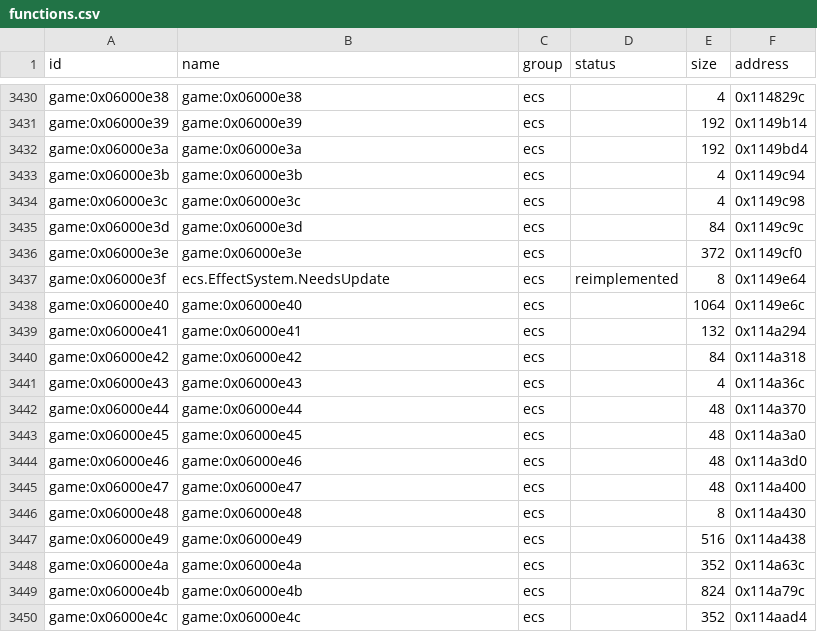
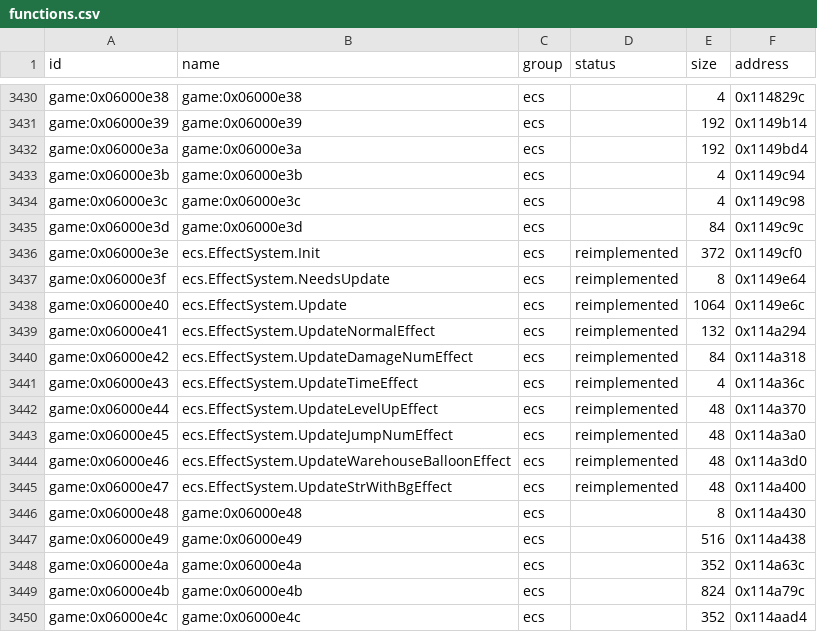
Before and after one commit to Tim-campy/magicians-saga-port, a CSV file: re/functions.csv, drawn as a sheet; only a part is shown, gaps mark what is left out.

Commit message:
port(mission): run parameter and non-depth effect passes

```diff
--- a/re/functions.csv
+++ b/re/functions.csv
@@ -3435,12 +3435,12 @@ game:0x06000e3c,game:0x06000e3c,ecs,,4,0x1149c98
 game:0x06000e3d,game:0x06000e3d,ecs,,84,0x1149c9c
-game:0x06000e3e,game:0x06000e3e,ecs,,372,0x1149cf0
+game:0x06000e3e,ecs.EffectSystem.Init,ecs,reimplemented,372,0x1149cf0
 game:0x06000e3f,ecs.EffectSystem.NeedsUpdate,ecs,reimplemented,8,0x1149e64
-game:0x06000e40,game:0x06000e40,ecs,,1064,0x1149e6c
-game:0x06000e41,game:0x06000e41,ecs,,132,0x114a294
-game:0x06000e42,game:0x06000e42,ecs,,84,0x114a318
-game:0x06000e43,game:0x06000e43,ecs,,4,0x114a36c
-game:0x06000e44,game:0x06000e44,ecs,,48,0x114a370
-game:0x06000e45,game:0x06000e45,ecs,,48,0x114a3a0
-game:0x06000e46,game:0x06000e46,ecs,,48,0x114a3d0
-game:0x06000e47,game:0x06000e47,ecs,,48,0x114a400
+game:0x06000e40,ecs.EffectSystem.Update,ecs,reimplemented,1064,0x1149e6c
+game:0x06000e41,ecs.EffectSystem.UpdateNormalEffect,ecs,reimplemented,132,0x114a294
+game:0x06000e42,ecs.EffectSystem.UpdateDamageNumEffect,ecs,reimplemented,84,0x114a318
+game:0x06000e43,ecs.EffectSystem.UpdateTimeEffect,ecs,reimplemented,4,0x114a36c
+game:0x06000e44,ecs.EffectSystem.UpdateLevelUpEffect,ecs,reimplemented,48,0x114a370
+game:0x06000e45,ecs.EffectSystem.UpdateJumpNumEffect,ecs,reimplemented,48,0x114a3a0
+game:0x06000e46,ecs.EffectSystem.UpdateWarehouseBalloonEffect,ecs,reimplemented,48,0x114a3d0
+game:0x06000e47,ecs.EffectSystem.UpdateStrWithBgEffect,ecs,reimplemented,48,0x114a400
 game:0x06000e48,game:0x06000e48,ecs,,8,0x114a430
```
Also changed, not shown: re/status/ecs.tsv, 19 other files.
